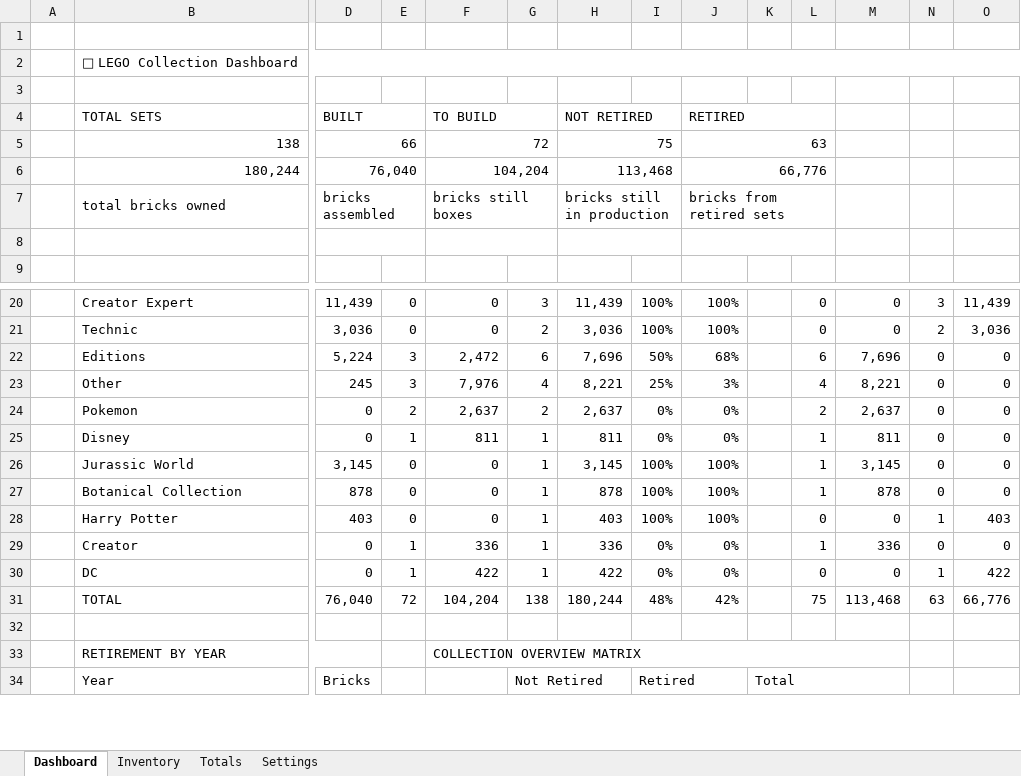
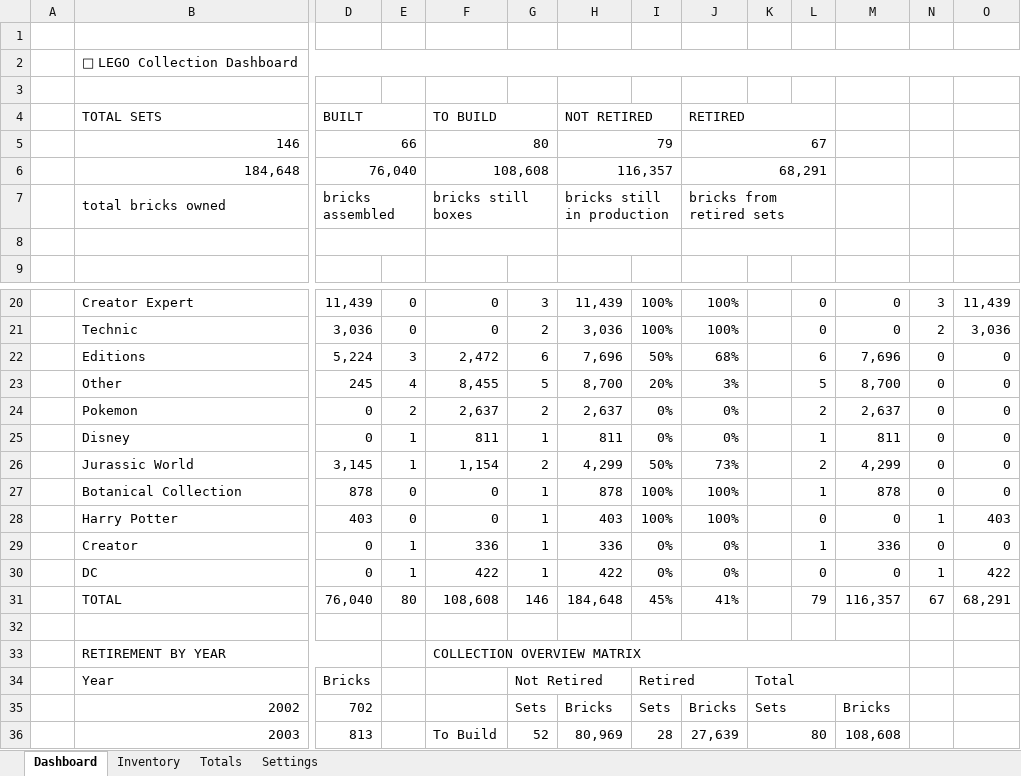
Before and after one commit to lfranoya/lego-xlsx, an Excel workbook: data/LEGO_Dash.xlsx, sheet Dashboard, drawn as a sheet; only a part is shown, gaps mark what is left out; values as stored, in another font and other column widths than the file's, no cell formats; charts and pictures not drawn; removed rows and columns are numbered as before the commit, all else as after; rows hold the shown columns only; the diff covers the shown part only; the diff names each change by its address in the sheet, - before the commit and + after, or states it on an @@ line.

Commit message:
Add files via upload

```diff
--- a/data/LEGO_Dash.xlsx (sheet Dashboard)
+++ b/data/LEGO_Dash.xlsx (sheet Dashboard)
-row 5:  | 138 | 66 |  | 72 |  | 75 |  | 63
-row 6:  | 180,244 | 76,040 |  | 104,204 |  | 113,468 |  | 66,776
+row 5:  | 146 | 66 |  | 80 |  | 79 |  | 67
+row 6:  | 184,648 | 76,040 |  | 108,608 |  | 116,357 |  | 68,291
-E23: 3
+E23: 4
-F23: 7,976
+F23: 8,455
-G23: 4
+G23: 5
-H23: 8,221
+H23: 8,700
-I23: 25%
+I23: 20%
-L23: 4
+L23: 5
-M23: 8,221
+M23: 8,700
-E26: 0
+E26: 1
-F26: 0
+F26: 1,154
-G26: 1
+G26: 2
-H26: 3,145
+H26: 4,299
-I26: 100%
+I26: 50%
-J26: 100%
+J26: 73%
-L26: 1
+L26: 2
-M26: 3,145
+M26: 4,299
-E31: 72
+E31: 80
-F31: 104,204
+F31: 108,608
-G31: 138
+G31: 146
-H31: 180,244
+H31: 184,648
-I31: 48%
+I31: 45%
-J31: 42%
+J31: 41%
-L31: 75
+L31: 79
-M31: 113,468
+M31: 116,357
-N31: 63
+N31: 67
-O31: 66,776
+O31: 68,291
+row 35:  | 2002 | 702 |  |  | Sets | Bricks | Sets | Bricks | Sets |  | Bricks
+row 36:  | 2003 | 813 |  | To Build | 52 | 80,969 | 28 | 27,639 | 80 |  | 108,608
```
Also changed, not shown: 62 edited cells and merged cells elsewhere in this sheet, sheet Inventory, cell formats, formulas that keep their value, charts or pictures.
